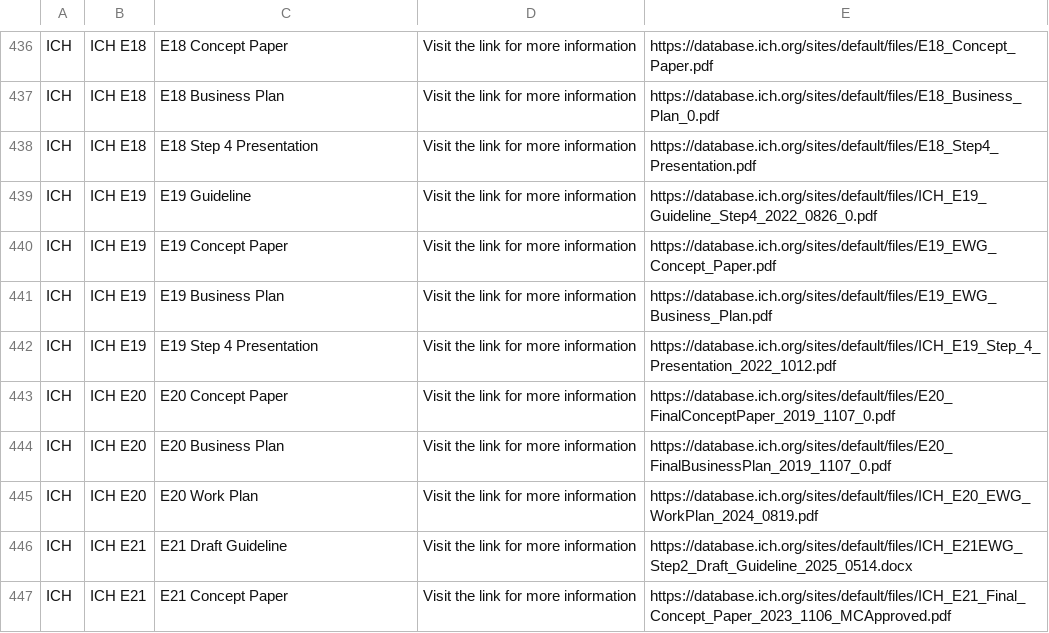
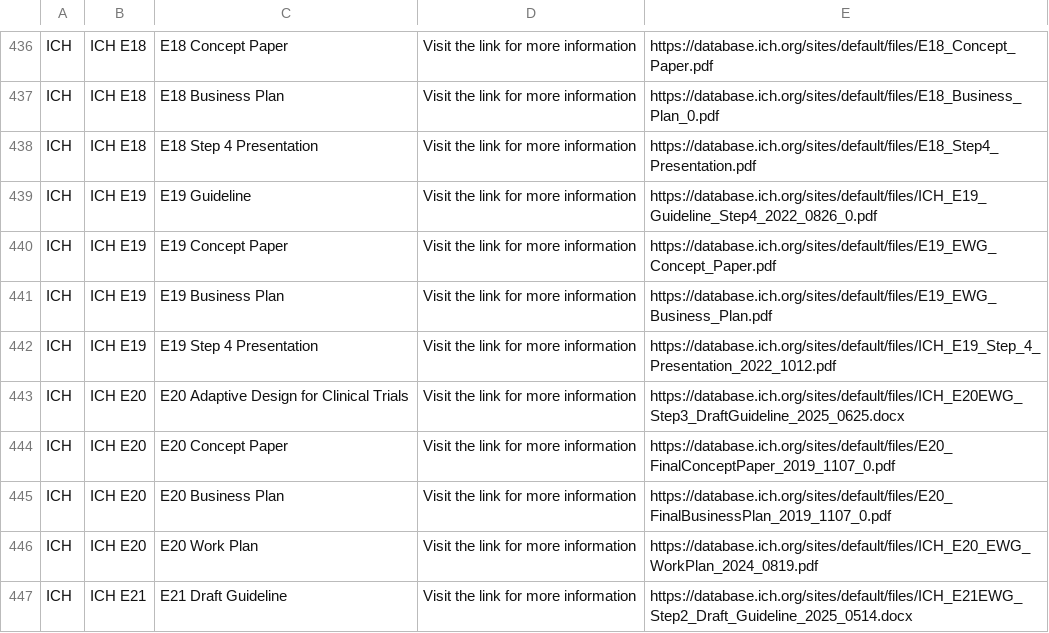
Before and after one commit to MartinCKing/Standards-Selector, a CSV file: Guidance_ICH.csv, drawn as a sheet; only a part is shown, gaps mark what is left out; the shorter side is filled out with more unchanged rows.

Commit message:
Update Guidance_ICH.csv

```diff
--- a/Guidance_ICH.csv
+++ b/Guidance_ICH.csv
@@ -442,2 +442,3 @@ ICH,ICH E19,E19 Business Plan,Visit the link for more information,https://databa
 ICH,ICH E19,E19 Step 4 Presentation,Visit the link for more information,https://database.ich.org/sites/default/files/ICH_E19_Step_4_Presentation_2022_1012.pdf
+ICH,ICH E20,E20 Adaptive Design for Clinical Trials,Visit the link for more information,https://database.ich.org/sites/default/files/ICH_E20EWG_Step3_DraftGuideline_2025_0625.docx
 ICH,ICH E20,E20 Concept Paper,Visit the link for more information,https://database.ich.org/sites/default/files/E20_FinalConceptPaper_2019_1107_0.pdf
```
